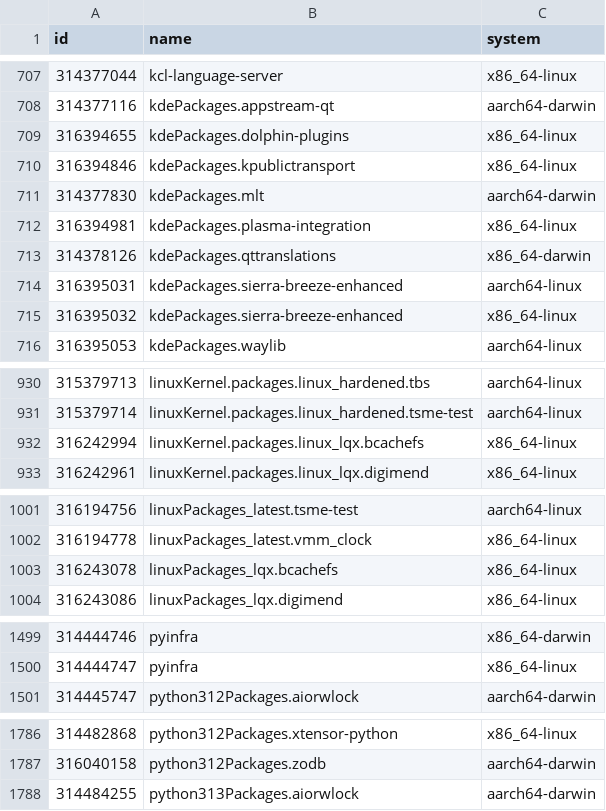
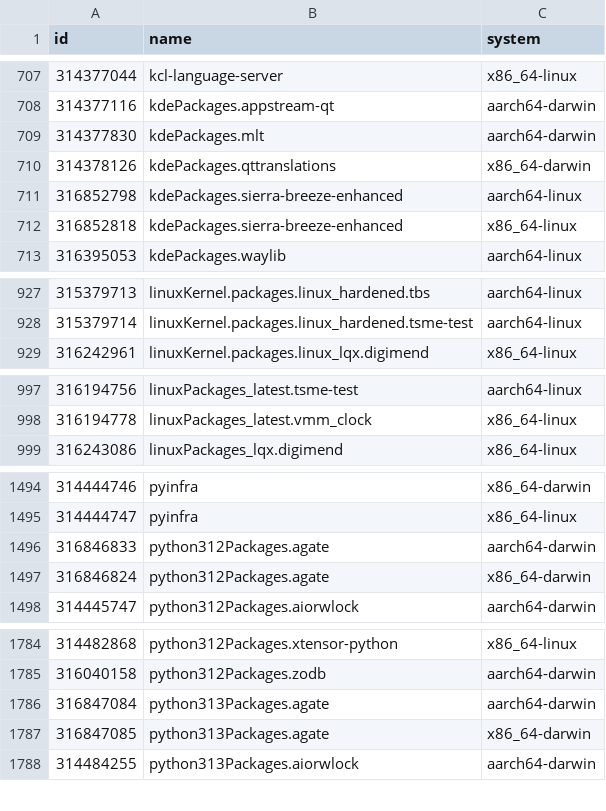
Before and after one commit to Sigmanificient/nixpkgs-failure-notify, a CSV file: results/2-failures.csv, drawn as a sheet; only a part is shown, gaps mark what is left out; the diff covers the shown part only.

```diff
--- a/results/2-failures.csv
+++ b/results/2-failures.csv
@@ -708,9 +708,6 @@ id,name,system
 314377116,kdePackages.appstream-qt,aarch64-darwin
-316394655,kdePackages.dolphin-plugins,x86_64-linux
-316394846,kdePackages.kpublictransport,x86_64-linux
 314377830,kdePackages.mlt,aarch64-darwin
-316394981,kdePackages.plasma-integration,x86_64-linux
 314378126,kdePackages.qttranslations,x86_64-darwin
-316395031,kdePackages.sierra-breeze-enhanced,aarch64-linux
-316395032,kdePackages.sierra-breeze-enhanced,x86_64-linux
+316852798,kdePackages.sierra-breeze-enhanced,aarch64-linux
+316852818,kdePackages.sierra-breeze-enhanced,x86_64-linux
 316395053,kdePackages.waylib,aarch64-linux
@@ -931,3 +928,2 @@ id,name,system
 315379714,linuxKernel.packages.linux_hardened.tsme-test,aarch64-linux
-316242994,linuxKernel.packages.linux_lqx.bcachefs,x86_64-linux
 316242961,linuxKernel.packages.linux_lqx.digimend,x86_64-linux
@@ -1002,3 +998,2 @@ id,name,system
 316194778,linuxPackages_latest.vmm_clock,x86_64-linux
-316243078,linuxPackages_lqx.bcachefs,x86_64-linux
 316243086,linuxPackages_lqx.digimend,x86_64-linux
@@ -1500,2 +1495,4 @@ id,name,system
 314444747,pyinfra,x86_64-linux
+316846833,python312Packages.agate,aarch64-darwin
+316846824,python312Packages.agate,x86_64-darwin
 314445747,python312Packages.aiorwlock,aarch64-darwin
@@ -1787,2 +1785,4 @@ id,name,system
 316040158,python312Packages.zodb,aarch64-darwin
+316847084,python313Packages.agate,aarch64-darwin
+316847085,python313Packages.agate,x86_64-darwin
 314484255,python313Packages.aiorwlock,aarch64-darwin
```
Also changed, not shown: 3 added rows and 5 edited cells elsewhere in this file, results/3-failures-aarch64-darwin.csv, results/3-failures-aarch64-linux.csv, 4 other files.
